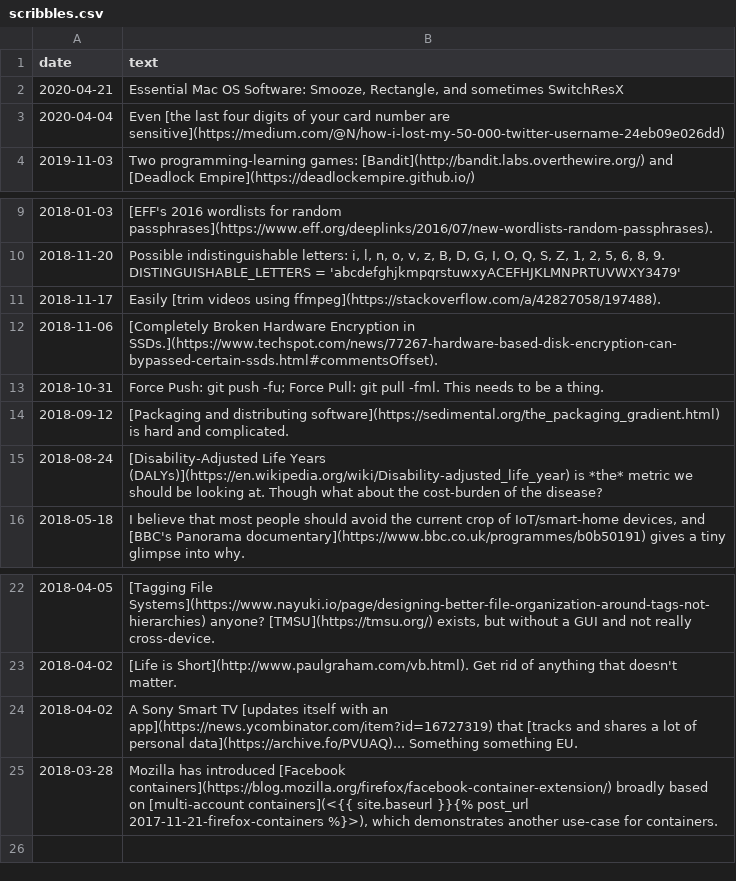
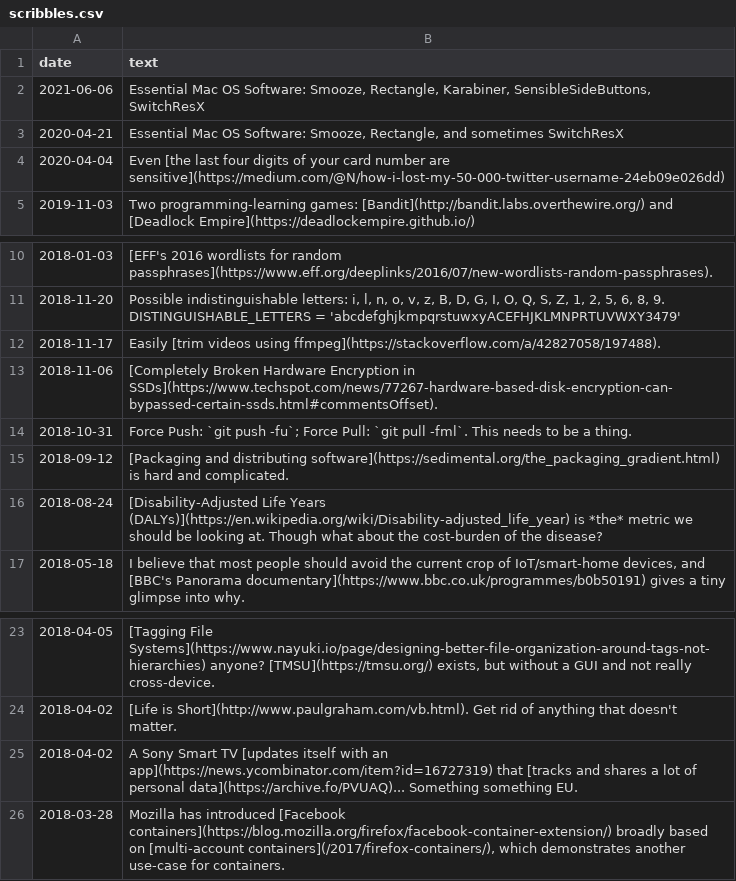
Before and after one commit to QasimK/qasimk.github.io, a CSV file: _data/scribbles.csv, drawn as a sheet; only a part is shown, gaps mark what is left out.

```diff
--- a/_data/scribbles.csv
+++ b/_data/scribbles.csv
@@ -1,2 +1,3 @@
 date,text
+2021-06-06,"Essential Mac OS Software: Smooze, Rectangle, Karabiner, SensibleSideButtons, SwitchResX"
 2020-04-21,"Essential Mac OS Software: Smooze, Rectangle, and sometimes SwitchResX"
@@ -11,4 +12,4 @@ date,text
 2018-11-17,"Easily [trim videos using ffmpeg](https://stackoverflow.com/a/42827058/197488)."
-2018-11-06,"[Completely Broken Hardware Encryption in SSDs.](https://www.techspot.com/news/77267-hardware-based-disk-encryption-can-bypassed-certain-ssds.html#commentsOffset)."
-2018-10-31,"Force Push: git push -fu; Force Pull: git pull -fml. This needs to be a thing."
+2018-11-06,"[Completely Broken Hardware Encryption in SSDs](https://www.techspot.com/news/77267-hardware-based-disk-encryption-can-bypassed-certain-ssds.html#commentsOffset)."
+2018-10-31,"Force Push: `git push -fu`; Force Pull: `git pull -fml`. This needs to be a thing."
 2018-09-12,"[Packaging and distributing software](https://sedimental.org/the_packaging_gradient.html) is hard and complicated."
@@ -24,2 +25,2 @@ date,text
 2018-04-02,"A Sony Smart TV [updates itself with an app](https://news.ycombinator.com/item?id=16727319) that [tracks and shares a lot of personal data](https://archive.fo/PVUAQ)... Something something EU."
-2018-03-28,"Mozilla has introduced [Facebook containers](https://blog.mozilla.org/firefox/facebook-container-extension/) broadly based on [multi-account containers](<{{ site.baseurl }}{% post_url 2017-11-21-firefox-containers %}>), which demonstrates another use-case for containers."
+2018-03-28,"Mozilla has introduced [Facebook containers](https://blog.mozilla.org/firefox/facebook-container-extension/) broadly based on [multi-account containers](/2017/firefox-containers/), which demonstrates another use-case for containers."
```
Also changed, not shown: 14 other files.
